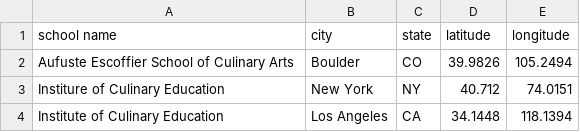
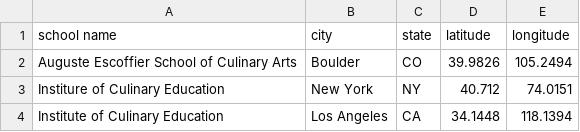
Before and after one commit to Nathan-Seeley/Capstone_Project, a CSV file: clean_school_location.csv, drawn as a sheet.

Commit message:
typo fix and change of file name

```diff
--- a/clean_school_location.csv
+++ b/clean_school_location.csv
@@ -1,3 +1,3 @@
 school name,city,state,latitude,longitude
-Aufuste Escoffier School of Culinary Arts,Boulder,CO,39.9826,105.2494
+Auguste Escoffier School of Culinary Arts,Boulder,CO,39.9826,105.2494
 Institure of Culinary Education,New York,NY,40.712,74.0151
```
Also changed, not shown: 1 other file.
